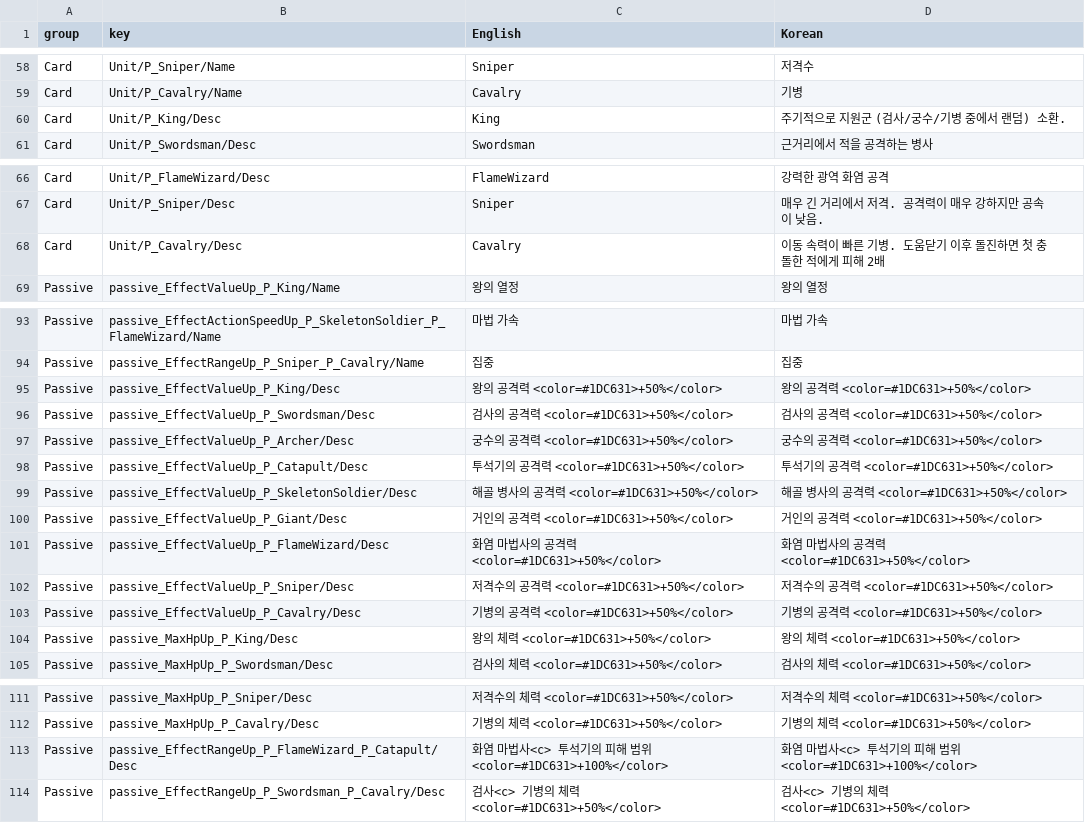
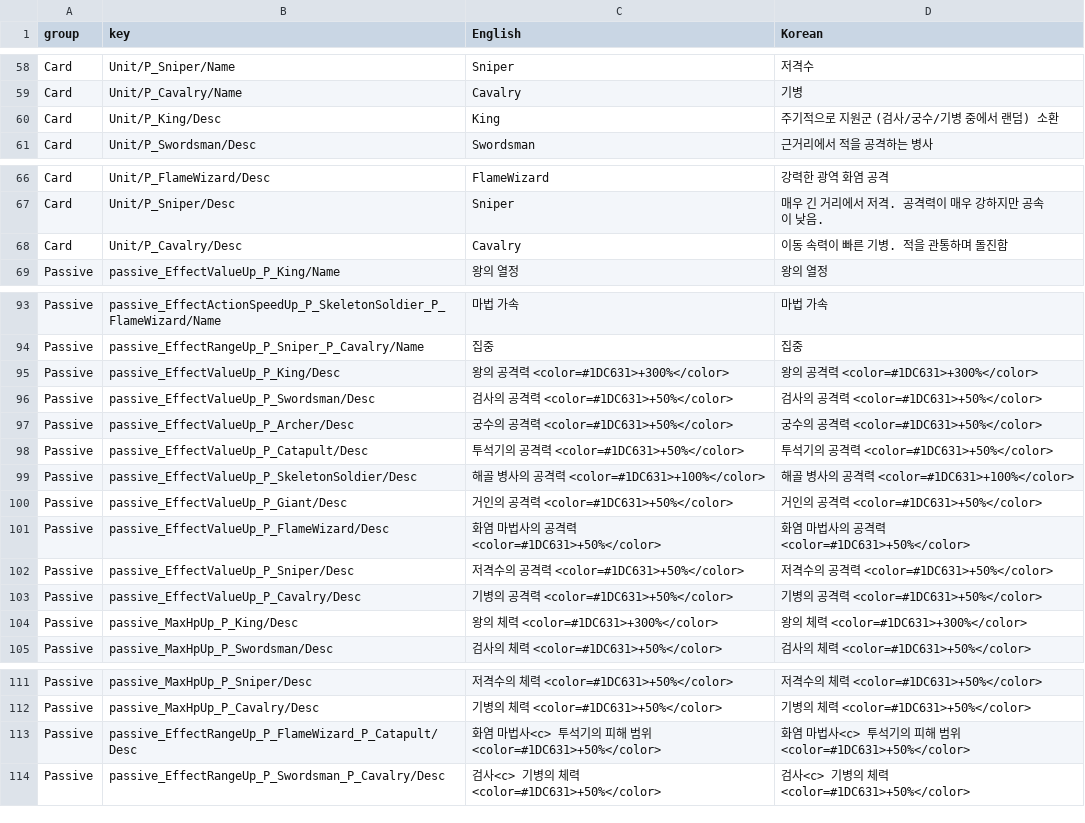
Before and after one commit to AlohaFactory-Dev/SimpleSiege, a CSV file: Assets/Coconut/Configs/Tables/Text.csv, drawn as a sheet; only a part is shown, gaps mark what is left out.

```diff
--- a/Assets/Coconut/Configs/Tables/Text.csv
+++ b/Assets/Coconut/Configs/Tables/Text.csv
@@ -59,3 +59,3 @@ Card,Unit/P_Sniper/Name,Sniper,저격수
 Card,Unit/P_Cavalry/Name,Cavalry,기병
-Card,Unit/P_King/Desc,King,주기적으로 지원군 (검사/궁수/기병 중에서 랜덤) 소환.
+Card,Unit/P_King/Desc,King,주기적으로 지원군 (검사/궁수/기병 중에서 랜덤) 소환
 Card,Unit/P_Swordsman/Desc,Swordsman,근거리에서 적을 공격하는 병사
@@ -67,3 +67,3 @@ Card,Unit/P_FlameWizard/Desc,FlameWizard,강력한 광역 화염 공격
 Card,Unit/P_Sniper/Desc,Sniper,매우 긴 거리에서 저격. 공격력이 매우 강하지만 공속이 낮음.
-Card,Unit/P_Cavalry/Desc,Cavalry,이동 속력이 빠른 기병. 도움닫기 이후 돌진하면 첫 충돌한 적에게 피해 2배
+Card,Unit/P_Cavalry/Desc,Cavalry,이동 속력이 빠른 기병. 적을 관통하며 돌진함
 Passive,passive_EffectValueUp_P_King/Name,왕의 열정,왕의 열정
@@ -94,3 +94,3 @@ Passive,passive_EffectActionSpeedUp_P_SkeletonSoldier_P_FlameWizard/Name,마법
 Passive,passive_EffectRangeUp_P_Sniper_P_Cavalry/Name,집중,집중
-Passive,passive_EffectValueUp_P_King/Desc,왕의 공격력 <color=#1DC631>+50%</color>,왕의 공격력 <color=#1DC631>+50%</color>
+Passive,passive_EffectValueUp_P_King/Desc,왕의 공격력 <color=#1DC631>+300%</color>,왕의 공격력 <color=#1DC631>+300%</color>
 Passive,passive_EffectValueUp_P_Swordsman/Desc,검사의 공격력 <color=#1DC631>+50%</color>,검사의 공격력 <color=#1DC631>+50%</color>
@@ -98,3 +98,3 @@ Passive,passive_EffectValueUp_P_Archer/Desc,궁수의 공격력 <color=#1DC631>+
 Passive,passive_EffectValueUp_P_Catapult/Desc,투석기의 공격력 <color=#1DC631>+50%</color>,투석기의 공격력 <color=#1DC631>+50%</color>
-Passive,passive_EffectValueUp_P_SkeletonSoldier/Desc,해골 병사의 공격력 <color=#1DC631>+50%</color>,해골 병사의 공격력 <color=#1DC631>+50%</color>
+Passive,passive_EffectValueUp_P_SkeletonSoldier/Desc,해골 병사의 공격력 <color=#1DC631>+100%</color>,해골 병사의 공격력 <color=#1DC631>+100%</color>
 Passive,passive_EffectValueUp_P_Giant/Desc,거인의 공격력 <color=#1DC631>+50%</color>,거인의 공격력 <color=#1DC631>+50%</color>
@@ -103,3 +103,3 @@ Passive,passive_EffectValueUp_P_Sniper/Desc,저격수의 공격력 <color=#1DC63
 Passive,passive_EffectValueUp_P_Cavalry/Desc,기병의 공격력 <color=#1DC631>+50%</color>,기병의 공격력 <color=#1DC631>+50%</color>
-Passive,passive_MaxHpUp_P_King/Desc,왕의 체력 <color=#1DC631>+50%</color>,왕의 체력 <color=#1DC631>+50%</color>
+Passive,passive_MaxHpUp_P_King/Desc,왕의 체력 <color=#1DC631>+300%</color>,왕의 체력 <color=#1DC631>+300%</color>
 Passive,passive_MaxHpUp_P_Swordsman/Desc,검사의 체력 <color=#1DC631>+50%</color>,검사의 체력 <color=#1DC631>+50%</color>
@@ -112,3 +112,3 @@ Passive,passive_MaxHpUp_P_Sniper/Desc,저격수의 체력 <color=#1DC631>+50%</c
 Passive,passive_MaxHpUp_P_Cavalry/Desc,기병의 체력 <color=#1DC631>+50%</color>,기병의 체력 <color=#1DC631>+50%</color>
-Passive,passive_EffectRangeUp_P_FlameWizard_P_Catapult/Desc,화염 마법사<c> 투석기의 피해 범위 <color=#1DC631>+100%</color>,화염 마법사<c> 투석기의 피해 범위 <color=#1DC631>+100%</color>
+Passive,passive_EffectRangeUp_P_FlameWizard_P_Catapult/Desc,화염 마법사<c> 투석기의 피해 범위 <color=#1DC631>+50%</color>,화염 마법사<c> 투석기의 피해 범위 <color=#1DC631>+50%</color>
 Passive,passive_EffectRangeUp_P_Swordsman_P_Cavalry/Desc,검사<c> 기병의 체력 <color=#1DC631>+50%</color>,검사<c> 기병의 체력 <color=#1DC631>+50%</color>
```
Also changed, not shown: 4 other files.
